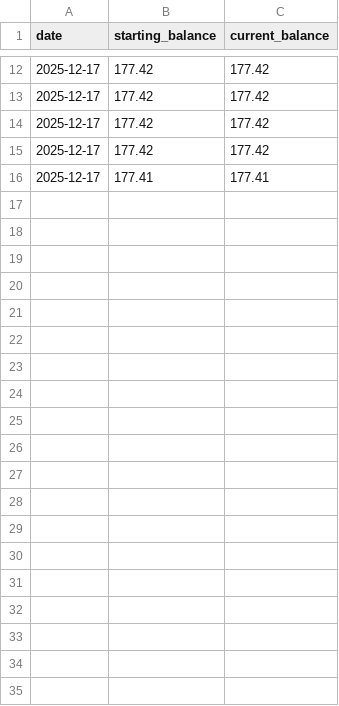
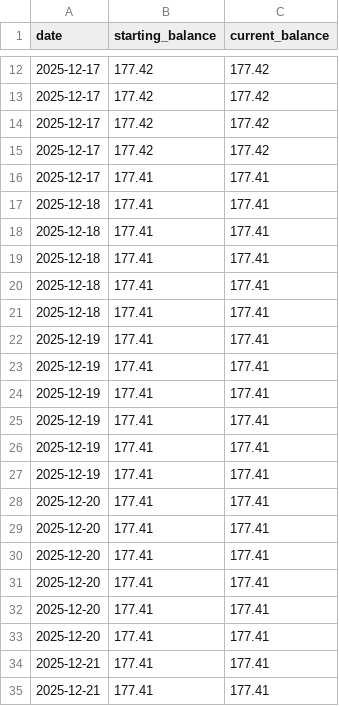
Before and after one commit to everyonesbuddy/crypto-algo-trading-bot, a CSV file: daily_balance_log.csv, drawn as a sheet; only a part is shown, gaps mark what is left out; the diff covers the shown part only; the diff names each change by its address in the sheet, - before the commit and + after, or states it on an @@ line.

```diff
--- a/daily_balance_log.csv
+++ b/daily_balance_log.csv
+row 17: 2025-12-18 | 177.41 | 177.41
+row 18: 2025-12-18 | 177.41 | 177.41
+row 19: 2025-12-18 | 177.41 | 177.41
+row 20: 2025-12-18 | 177.41 | 177.41
+row 21: 2025-12-18 | 177.41 | 177.41
+row 22: 2025-12-19 | 177.41 | 177.41
+row 23: 2025-12-19 | 177.41 | 177.41
+row 24: 2025-12-19 | 177.41 | 177.41
+row 25: 2025-12-19 | 177.41 | 177.41
+row 26: 2025-12-19 | 177.41 | 177.41
+row 27: 2025-12-19 | 177.41 | 177.41
+row 28: 2025-12-20 | 177.41 | 177.41
+row 29: 2025-12-20 | 177.41 | 177.41
+row 30: 2025-12-20 | 177.41 | 177.41
+row 31: 2025-12-20 | 177.41 | 177.41
+row 32: 2025-12-20 | 177.41 | 177.41
+row 33: 2025-12-20 | 177.41 | 177.41
+row 34: 2025-12-21 | 177.41 | 177.41
+row 35: 2025-12-21 | 177.41 | 177.41
```
Also changed, not shown: 42 added rows elsewhere in this file, 2 other files.
